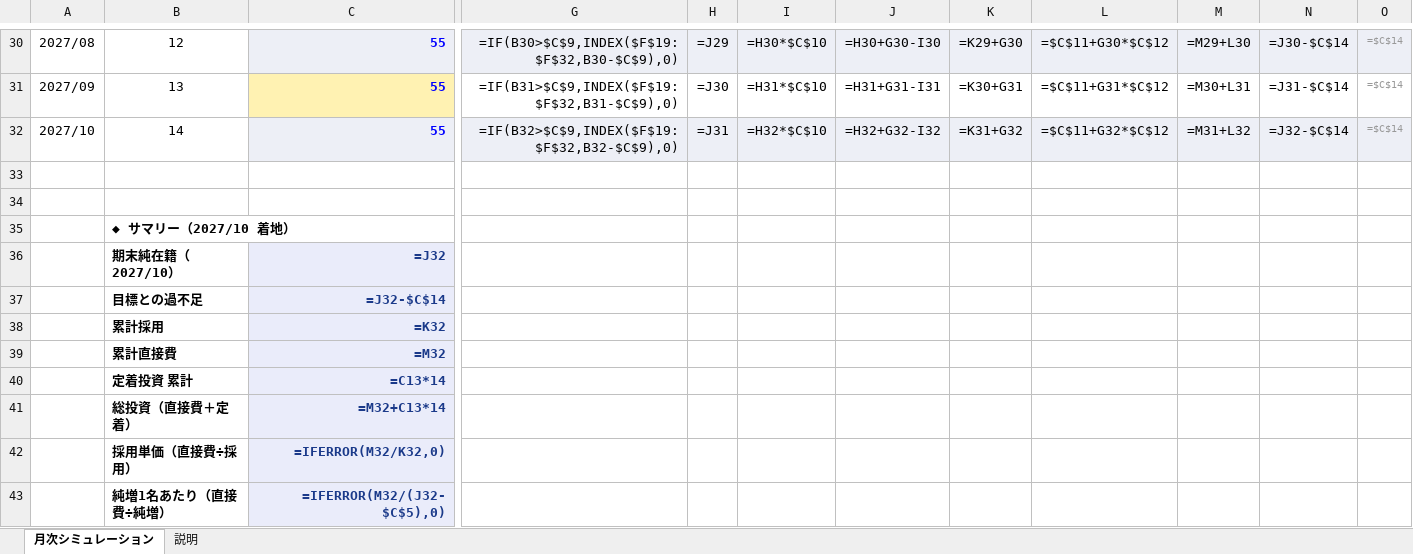
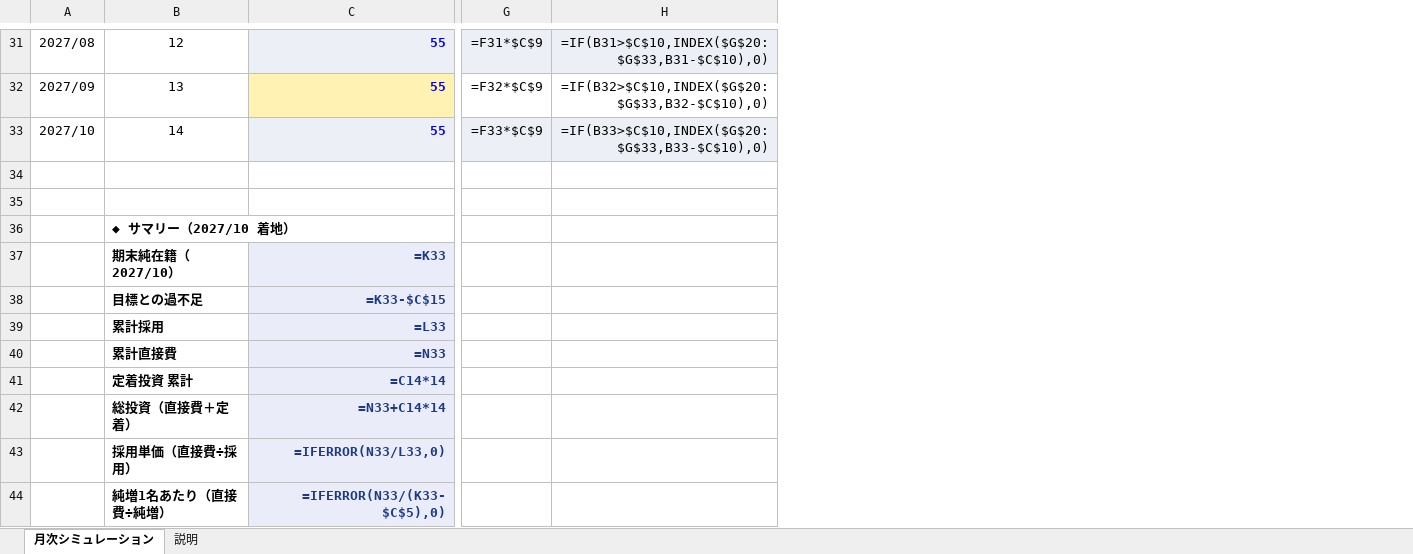
Before and after one commit to miyakumic/HRrecord, an Excel workbook: docs/saiyou-funnel-monthly.xlsx, sheet 月次シミュレーション, drawn as a sheet; only a part is shown, gaps mark what is left out; values as stored, in another font and other column widths than the file's, no borders; formulas without a stored value are shown as written; charts and pictures not drawn; removed rows and columns are numbered as before the commit, all else as after; the diff covers the shown part only; the diff names each change by its address in the sheet, - before the commit and + after, or states it on an @@ line.

```diff
--- a/docs/saiyou-funnel-monthly.xlsx (sheet 月次シミュレーション)
+++ b/docs/saiyou-funnel-monthly.xlsx (sheet 月次シミュレーション)
-column G, rows 30-32: =IF(B30>$C$9,INDEX($F$19:$F$32,B30-$C$9),0) | =IF(B31>$C$9,INDEX($F$19:$F$32,B31-$C$9),0) | =IF(B32>$C$9,INDEX($F$19:$F$32,B32-$C$9),0)
-column H, rows 30-32: =J29 | =J30 | =J31
-column I, rows 30-32: =H30*$C$10 | =H31*$C$10 | =H32*$C$10
-column J, rows 30-32: =H30+G30-I30 | =H31+G31-I31 | =H32+G32-I32
-column K, rows 30-32: =K29+G30 | =K30+G31 | =K31+G32
-column L, rows 30-32: =$C$11+G30*$C$12 | =$C$11+G31*$C$12 | =$C$11+G32*$C$12
-column M, rows 30-32: =M29+L30 | =M30+L31 | =M31+L32
-column N, rows 30-32: =J30-$C$14 | =J31-$C$14 | =J32-$C$14
-column O, rows 30-32: all =$C$14
+column G, rows 31-33: =F31*$C$9 | =F32*$C$9 | =F33*$C$9
+column H, rows 31-33: =IF(B31>$C$10,INDEX($G$20:$G$33,B31-$C$10),0) | =IF(B32>$C$10,INDEX($G$20:$G$33,B32-$C$10),0) | =IF(B33>$C$10,INDEX($G$20:$G$33,B33-$C$10),0)
-C37: =J32
+C37: =K33
-C38: =J32-$C$14
+C38: =K33-$C$15
-C39: =K32
+C39: =L33
-C40: =M32
+C40: =N33
-C41: =C13*14
+C41: =C14*14
-C42: =M32+C13*14
+C42: =N33+C14*14
-C43: =IFERROR(M32/K32,0)
+C43: =IFERROR(N33/L33,0)
-C44: =IFERROR(M32/(J32-$C$5),0)
+C44: =IFERROR(N33/(K33-$C$5),0)
```
Also changed, not shown: 2 added rows, 1 removed row, 8 added columns, 53 edited cells and cell formats elsewhere in this sheet, sheet 説明, charts or pictures, 1 other file.
